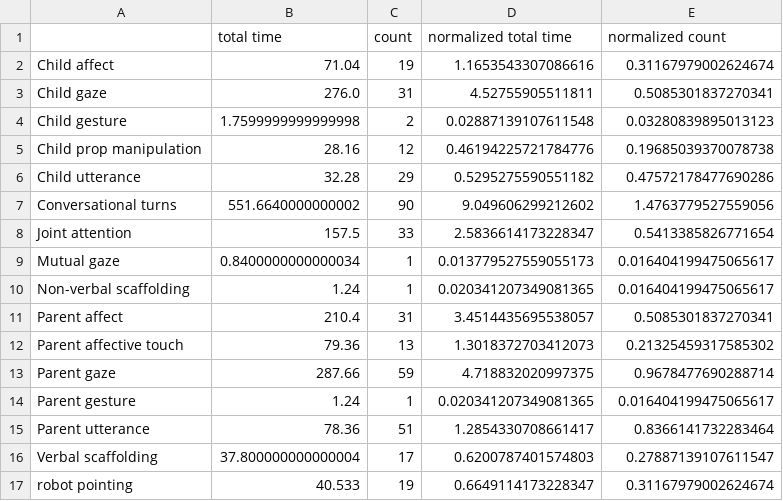
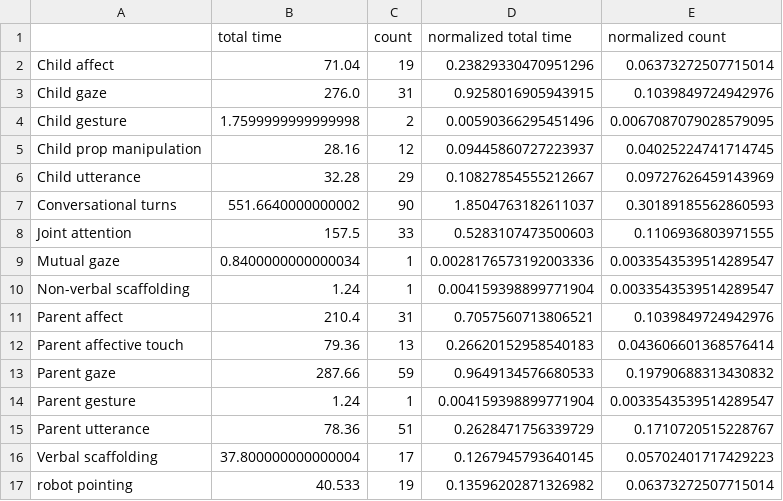
Before and after one commit to omergvir/Patricc_1_recode, a CSV file: output/l1r_113_SK/l1r_113_SK sum_count.csv, drawn as a sheet; only a part is shown; the diff covers the shown part only.

```diff
--- a/output/l1r_113_SK/l1r_113_SK sum_count.csv
+++ b/output/l1r_113_SK/l1r_113_SK sum_count.csv
@@ -1,17 +1,17 @@
 ,total time,count,normalized total time,normalized count
-Child affect,71.04,19,1.1653543307086616,0.31167979002624674
-Child gaze,276.0,31,4.52755905511811,0.5085301837270341
-Child gesture,1.7599999999999998,2,0.02887139107611548,0.03280839895013123
-Child prop manipulation,28.16,12,0.46194225721784776,0.19685039370078738
-Child utterance,32.28,29,0.5295275590551182,0.47572178477690286
-Conversational turns,551.6640000000002,90,9.049606299212602,1.4763779527559056
-Joint attention,157.5,33,2.5836614173228347,0.5413385826771654
-Mutual gaze,0.8400000000000034,1,0.013779527559055173,0.016404199475065617
-Non-verbal scaffolding,1.24,1,0.020341207349081365,0.016404199475065617
-Parent affect,210.4,31,3.4514435695538057,0.5085301837270341
-Parent affective touch,79.36,13,1.3018372703412073,0.21325459317585302
-Parent gaze,287.66,59,4.718832020997375,0.9678477690288714
-Parent gesture,1.24,1,0.020341207349081365,0.016404199475065617
-Parent utterance,78.36,51,1.2854330708661417,0.8366141732283464
-Verbal scaffolding,37.800000000000004,17,0.6200787401574803,0.27887139107611547
-robot pointing,40.533,19,0.6649114173228347,0.31167979002624674
+Child affect,71.04,19,0.23829330470951296,0.06373272507715014
+Child gaze,276.0,31,0.9258016905943915,0.1039849724942976
+Child gesture,1.7599999999999998,2,0.00590366295451496,0.0067087079028579095
+Child prop manipulation,28.16,12,0.09445860727223937,0.04025224741714745
+Child utterance,32.28,29,0.10827854555212667,0.09727626459143969
+Conversational turns,551.6640000000002,90,1.8504763182611037,0.30189185562860593
+Joint attention,157.5,33,0.5283107473500603,0.1106936803971555
+Mutual gaze,0.8400000000000034,1,0.0028176573192003336,0.0033543539514289547
+Non-verbal scaffolding,1.24,1,0.004159398899771904,0.0033543539514289547
+Parent affect,210.4,31,0.7057560713806521,0.1039849724942976
+Parent affective touch,79.36,13,0.26620152958540183,0.043606601368576414
+Parent gaze,287.66,59,0.9649134576680533,0.19790688313430832
+Parent gesture,1.24,1,0.004159398899771904,0.0033543539514289547
+Parent utterance,78.36,51,0.2628471756339729,0.1710720515228767
+Verbal scaffolding,37.800000000000004,17,0.1267945793640145,0.05702401717429223
+robot pointing,40.533,19,0.13596202871326982,0.06373272507715014
```
Also changed, not shown: 140 edited cells elsewhere in this file, output/l1r_105_SK/l1r_105_SK sum_count.csv, output/l1t_102_SK/l1t_102_SK sum_count.csv, 14 other files.
